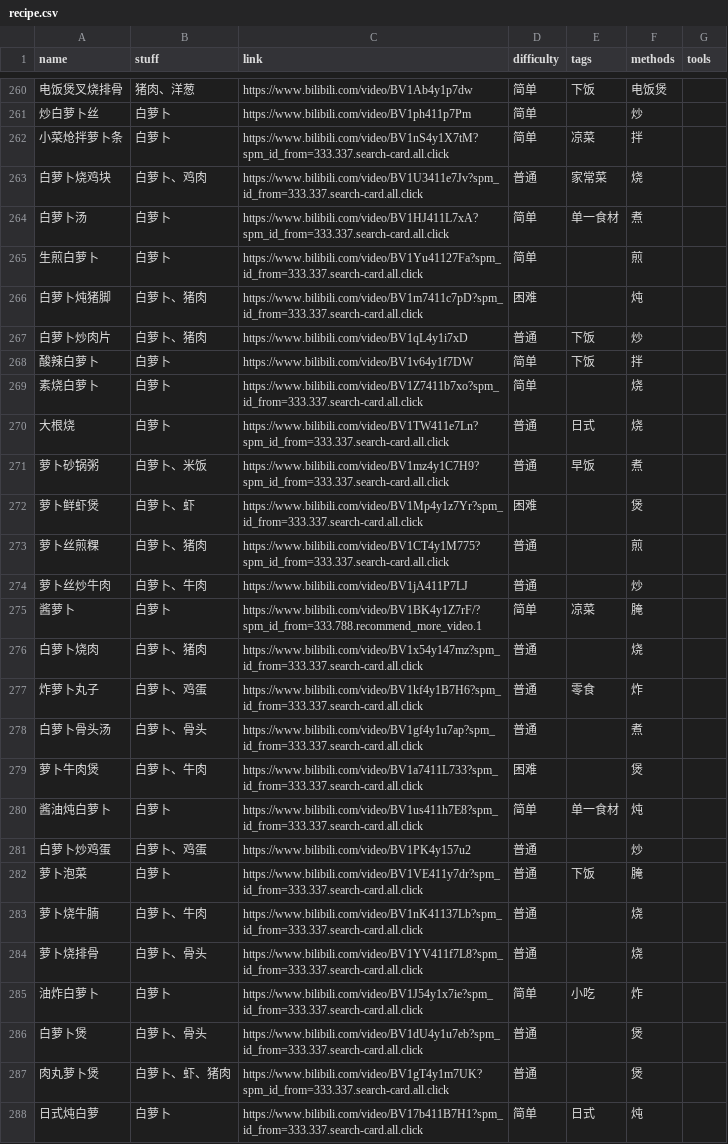
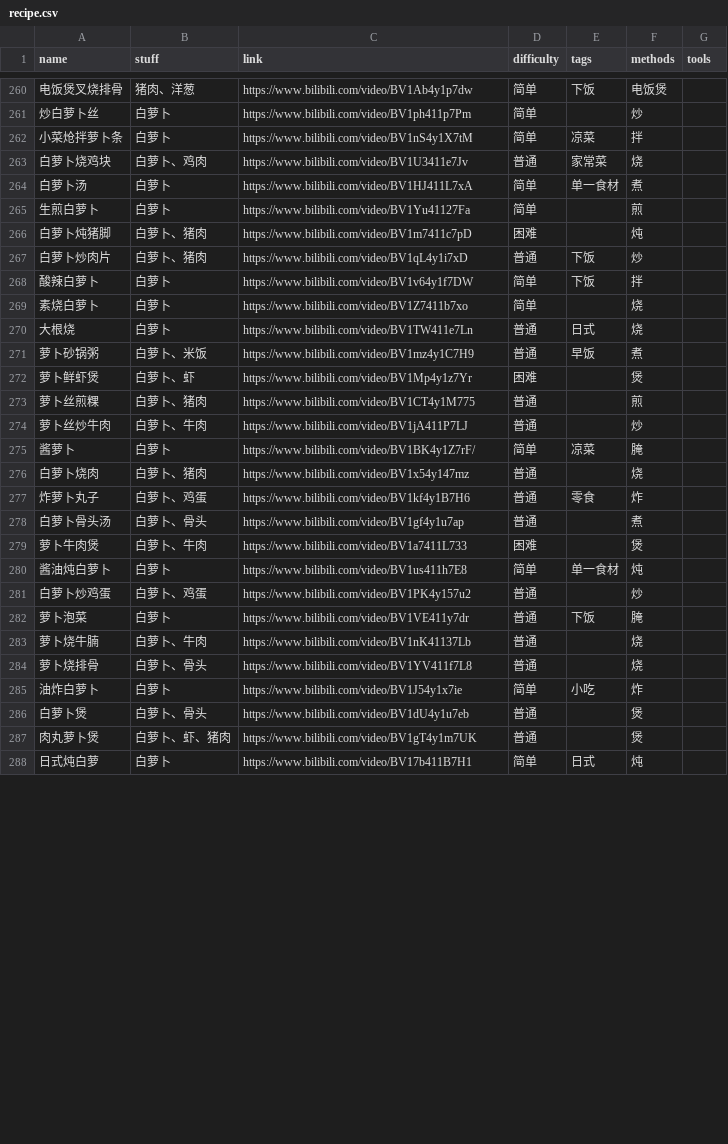
Before and after one commit to YunYouJun/cook, a CSV file: src/data/recipe.csv, drawn as a sheet; only a part is shown, gaps mark what is left out; the diff covers the shown part only; the diff names each change by its address in the sheet, - before the commit and + after, or states it on an @@ line.

Commit message:
fix: remove ?= link

```diff
--- a/src/data/recipe.csv
+++ b/src/data/recipe.csv
-C262 (link): https://www.bilibili.com/video/BV1nS4y1X7tM?spm_id_from=333.337.search-card.all.click
+C262 (link): https://www.bilibili.com/video/BV1nS4y1X7tM
-C263 (link): https://www.bilibili.com/video/BV1U3411e7Jv?spm_id_from=333.337.search-card.all.click
+C263 (link): https://www.bilibili.com/video/BV1U3411e7Jv
-C264 (link): https://www.bilibili.com/video/BV1HJ411L7xA?spm_id_from=333.337.search-card.all.click
+C264 (link): https://www.bilibili.com/video/BV1HJ411L7xA
-C265 (link): https://www.bilibili.com/video/BV1Yu41127Fa?spm_id_from=333.337.search-card.all.click
+C265 (link): https://www.bilibili.com/video/BV1Yu41127Fa
-C266 (link): https://www.bilibili.com/video/BV1m7411c7pD?spm_id_from=333.337.search-card.all.click
+C266 (link): https://www.bilibili.com/video/BV1m7411c7pD
-C269 (link): https://www.bilibili.com/video/BV1Z7411b7xo?spm_id_from=333.337.search-card.all.click
+C269 (link): https://www.bilibili.com/video/BV1Z7411b7xo
-C270 (link): https://www.bilibili.com/video/BV1TW411e7Ln?spm_id_from=333.337.search-card.all.click
+C270 (link): https://www.bilibili.com/video/BV1TW411e7Ln
-C271 (link): https://www.bilibili.com/video/BV1mz4y1C7H9?spm_id_from=333.337.search-card.all.click
+C271 (link): https://www.bilibili.com/video/BV1mz4y1C7H9
-C272 (link): https://www.bilibili.com/video/BV1Mp4y1z7Yr?spm_id_from=333.337.search-card.all.click
+C272 (link): https://www.bilibili.com/video/BV1Mp4y1z7Yr
-C273 (link): https://www.bilibili.com/video/BV1CT4y1M775?spm_id_from=333.337.search-card.all.click
+C273 (link): https://www.bilibili.com/video/BV1CT4y1M775
-C275 (link): https://www.bilibili.com/video/BV1BK4y1Z7rF/?spm_id_from=333.788.recommend_more_video.1
+C275 (link): https://www.bilibili.com/video/BV1BK4y1Z7rF/
-C276 (link): https://www.bilibili.com/video/BV1x54y147mz?spm_id_from=333.337.search-card.all.click
+C276 (link): https://www.bilibili.com/video/BV1x54y147mz
-C277 (link): https://www.bilibili.com/video/BV1kf4y1B7H6?spm_id_from=333.337.search-card.all.click
+C277 (link): https://www.bilibili.com/video/BV1kf4y1B7H6
-C278 (link): https://www.bilibili.com/video/BV1gf4y1u7ap?spm_id_from=333.337.search-card.all.click
+C278 (link): https://www.bilibili.com/video/BV1gf4y1u7ap
-C279 (link): https://www.bilibili.com/video/BV1a7411L733?spm_id_from=333.337.search-card.all.click
+C279 (link): https://www.bilibili.com/video/BV1a7411L733
-C280 (link): https://www.bilibili.com/video/BV1us411h7E8?spm_id_from=333.337.search-card.all.click
+C280 (link): https://www.bilibili.com/video/BV1us411h7E8
-C282 (link): https://www.bilibili.com/video/BV1VE411y7dr?spm_id_from=333.337.search-card.all.click
+C282 (link): https://www.bilibili.com/video/BV1VE411y7dr
-C283 (link): https://www.bilibili.com/video/BV1nK41137Lb?spm_id_from=333.337.search-card.all.click
+C283 (link): https://www.bilibili.com/video/BV1nK41137Lb
-C284 (link): https://www.bilibili.com/video/BV1YV411f7L8?spm_id_from=333.337.search-card.all.click
+C284 (link): https://www.bilibili.com/video/BV1YV411f7L8
-C285 (link): https://www.bilibili.com/video/BV1J54y1x7ie?spm_id_from=333.337.search-card.all.click
+C285 (link): https://www.bilibili.com/video/BV1J54y1x7ie
-C286 (link): https://www.bilibili.com/video/BV1dU4y1u7eb?spm_id_from=333.337.search-card.all.click
+C286 (link): https://www.bilibili.com/video/BV1dU4y1u7eb
-C287 (link): https://www.bilibili.com/video/BV1gT4y1m7UK?spm_id_from=333.337.search-card.all.click
+C287 (link): https://www.bilibili.com/video/BV1gT4y1m7UK
-C288 (link): https://www.bilibili.com/video/BV17b411B7H1?spm_id_from=333.337.search-card.all.click
+C288 (link): https://www.bilibili.com/video/BV17b411B7H1
```
Also changed, not shown: 138 edited cells elsewhere in this file, 4 other files.
